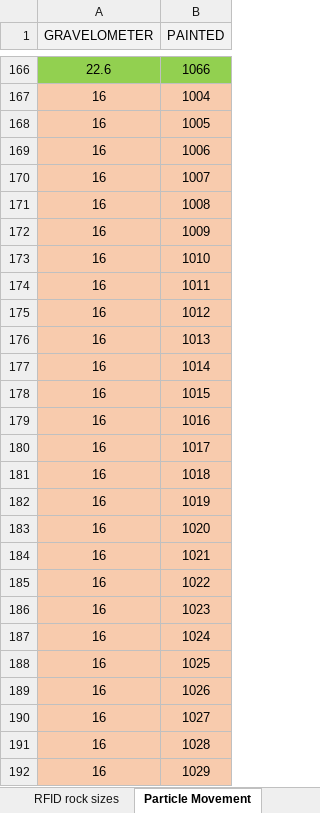
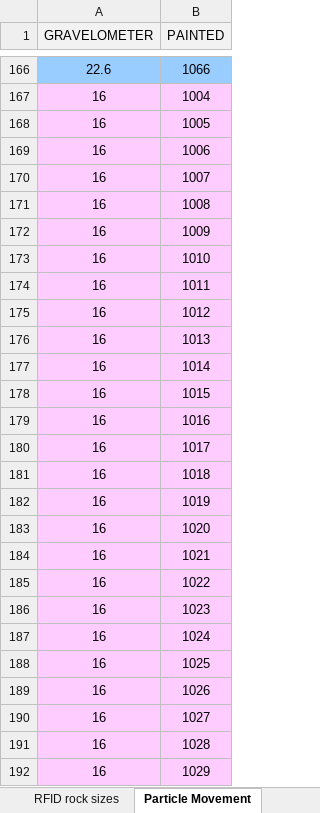
Before and after one commit to nicole-hucke/RFID_tracers, an Excel workbook: particleID_summary.xlsx, sheet Particle Movement, drawn as a sheet; only a part is shown, gaps mark what is left out; values as stored, in another font and other column widths than the file's, no borders; the diff covers the shown part only; the diff names each change by its address in the sheet, - before the commit and + after, or states it on an @@ line.

```diff
--- a/particleID_summary.xlsx (sheet Particle Movement)
+++ b/particleID_summary.xlsx (sheet Particle Movement)
-A166:B166 fill: #92D050
+A166:B166 fill: #99CCFF
-A167:B192 fill: #F8CBAD
+A167:B192 fill: #FFCCFF
```
Also changed, not shown: cell formats elsewhere in this sheet, 3 other files.
